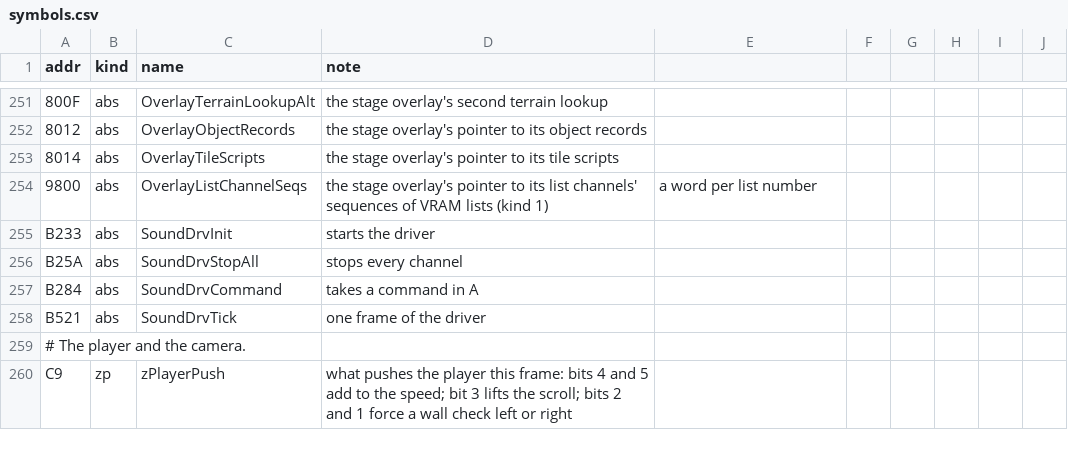
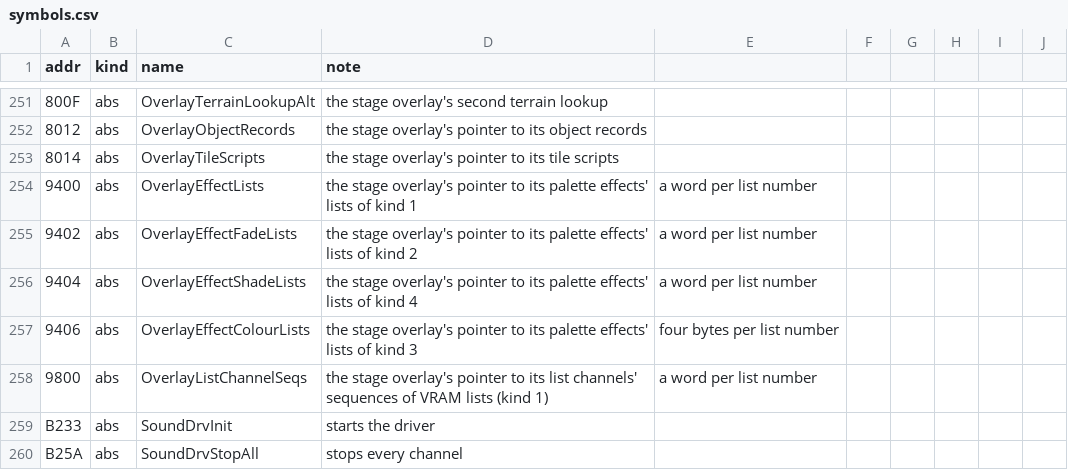
Before and after one commit to jeff-strutb/rondoofblood, a CSV file: config/rondo/symbols.csv, drawn as a sheet; only a part is shown, gaps mark what is left out; the shorter side is filled out with more unchanged rows; the diff names each change by its address in the sheet, - before the commit and + after, or states it on an @@ line.

Commit message:
State and phase jump tables, section steps and palette effect handlers of stages 09-10 and the secret stages
Copies that differ from finished routines only in a table's address, so each runs the source's body with its
own table: 94 state and phase jump tables, 16 StageSectionNext (its body now takes the section order, StageSectionNextAt)
and 17 palette effect handlers of kinds 2 and 3 (EffectFadeWithTable, EffectColourWithTable). Names the overlay's
four pointers to its palette effects' lists ($9400-$9406).

```diff
--- a/config/rondo/symbols.csv
+++ b/config/rondo/symbols.csv
+row 254: 9400 | abs | OverlayEffectLists | the stage overlay's pointer to its palette effects' lists of kind 1 | a word per list number
+row 255: 9402 | abs | OverlayEffectFadeLists | the stage overlay's pointer to its palette effects' lists of kind 2 | a word per list number
+row 256: 9404 | abs | OverlayEffectShadeLists | the stage overlay's pointer to its palette effects' lists of kind 4 | a word per list number
+row 257: 9406 | abs | OverlayEffectColourLists | the stage overlay's pointer to its palette effects' lists of kind 3 | four bytes per list number
```
Also changed, not shown: 14 other files.
